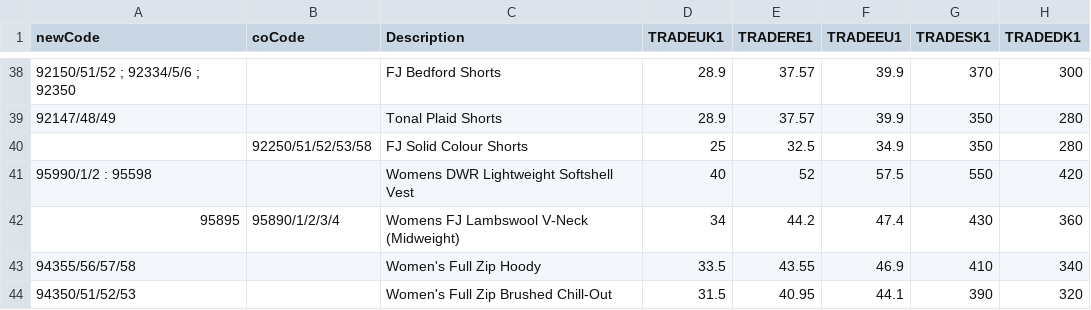
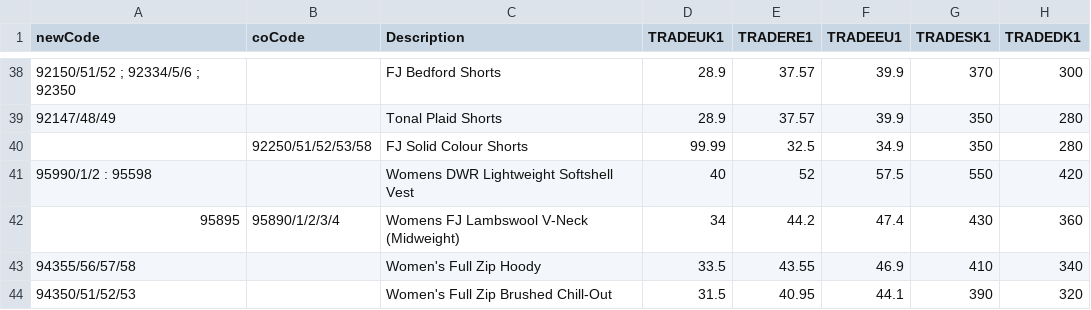
Before and after one commit to pitos007/AcuPrice, a CSV file: src/xlsxtocsv/FJpriceList.csv, drawn as a sheet; only a part is shown, gaps mark what is left out; the diff names each change by its address in the sheet, - before the commit and + after, or states it on an @@ line.

```diff
--- a/src/xlsxtocsv/FJpriceList.csv
+++ b/src/xlsxtocsv/FJpriceList.csv
-D40 (TRADEUK1): 25
+D40 (TRADEUK1): 99.99
```
Also changed, not shown: build/classes/xlsxtocsv/FJpriceList.csv, 14 other files.
